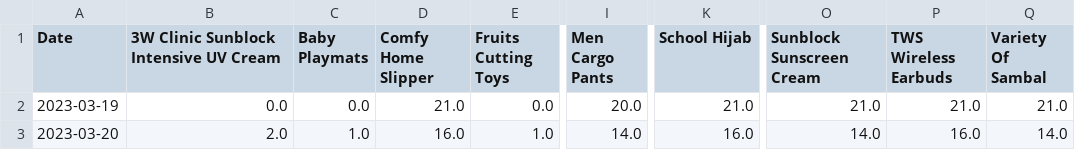
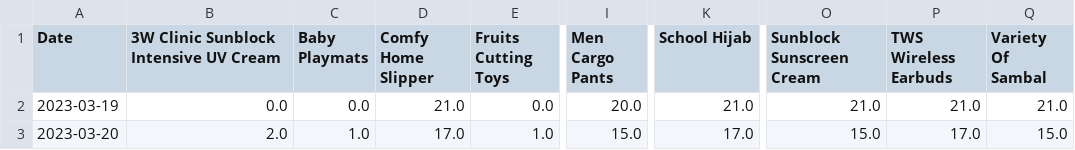
Before and after one commit to mnazwebsite/mnazwebsite.github.io, a CSV file: shopee_data.csv, drawn as a sheet; only a part is shown, gaps mark what is left out; the diff names each change by its address in the sheet, - before the commit and + after, or states it on an @@ line.

```diff
--- a/shopee_data.csv
+++ b/shopee_data.csv
-D3 (Comfy Home Slipper): 16.0
+D3 (Comfy Home Slipper): 17.0
-I3 (Men Cargo Pants): 14.0
+I3 (Men Cargo Pants): 15.0
-K3 (School Hijab): 16.0
+K3 (School Hijab): 17.0
-O3 (Sunblock Sunscreen Cream): 14.0
+O3 (Sunblock Sunscreen Cream): 15.0
-P3 (TWS Wireless Earbuds): 16.0
+P3 (TWS Wireless Earbuds): 17.0
-Q3 (Variety Of Sambal): 14.0
+Q3 (Variety Of Sambal): 15.0
```
Also changed, not shown: 2 other files.
